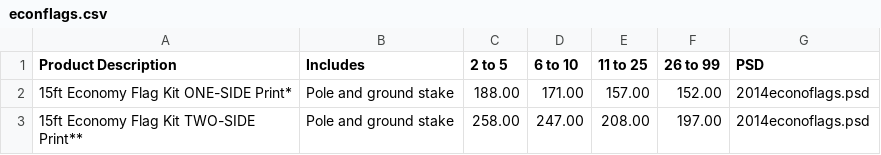
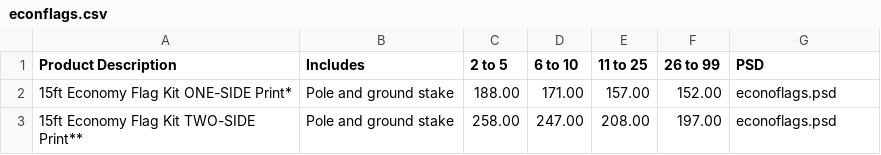
Before and after one commit to DeBraid/pioneerline2014, a CSV file: csv/econflags.csv, drawn as a sheet.

```diff
--- a/csv/econflags.csv
+++ b/csv/econflags.csv
@@ -1,3 +1,3 @@
 Product Description,Includes,2 to 5,6 to 10,11 to 25,26 to 99,PSD
-15ft Economy Flag Kit ONE-SIDE Print*,Pole and ground stake,188.00,171.00,157.00,152.00,2014econoflags.psd
-15ft Economy Flag Kit TWO-SIDE Print**,Pole and ground stake,258.00,247.00,208.00,197.00,2014econoflags.psd
+15ft Economy Flag Kit ONE-SIDE Print*,Pole and ground stake,188.00,171.00,157.00,152.00,econoflags.psd
+15ft Economy Flag Kit TWO-SIDE Print**,Pole and ground stake,258.00,247.00,208.00,197.00,econoflags.psd
```
Also changed, not shown: csv/promoflags.csv, 3 other files.
